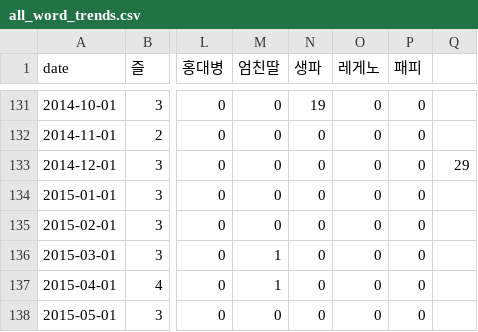
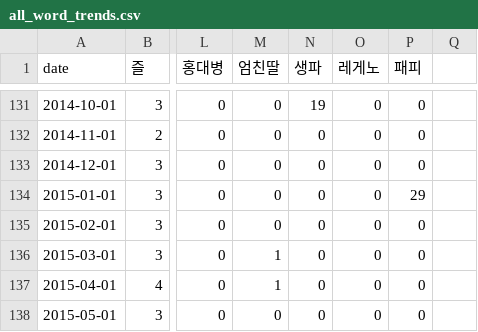
Before and after one commit to seojh1118/EBP, a CSV file: all_word_trends.csv, drawn as a sheet; only a part is shown, gaps mark what is left out; the diff names each change by its address in the sheet, - before the commit and + after, or states it on an @@ line.

Commit message:
Update all_word_trends.csv

```diff
--- a/all_word_trends.csv
+++ b/all_word_trends.csv
-Q133: 29
+Q133: (empty)
-P134 (패피): 0
+P134 (패피): 29
```
